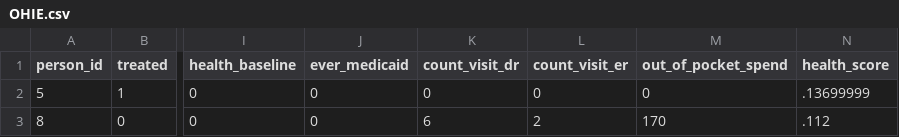
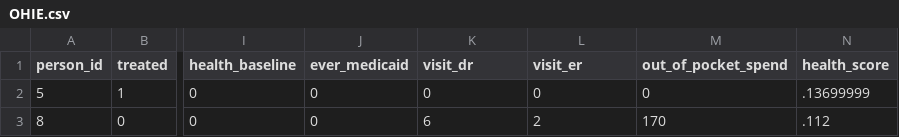
Before and after one commit to laurenlaine/LL-Python, a CSV file: OHIE.csv, drawn as a sheet; only a part is shown, gaps mark what is left out; the diff names each change by its address in the sheet, - before the commit and + after, or states it on an @@ line.

Commit message:
Changed visit_dr and visit_er variable names

```diff
--- a/OHIE.csv
+++ b/OHIE.csv
-K1: count_visit_dr
+K1: visit_dr
-L1: count_visit_er
+L1: visit_er
```
